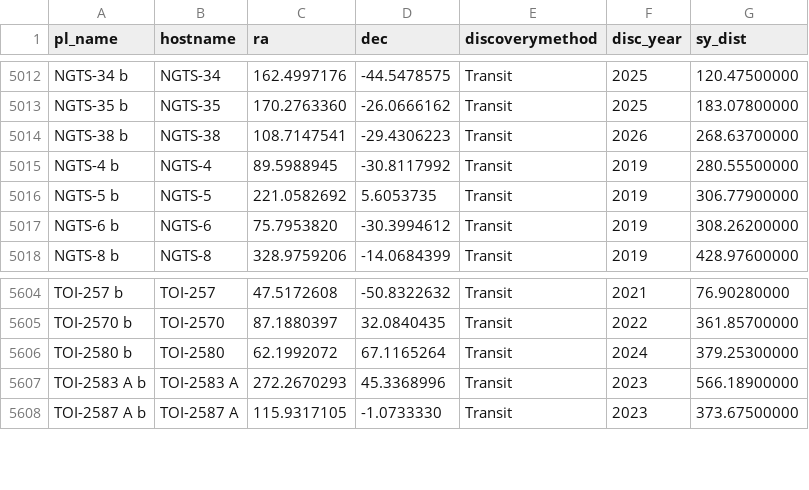
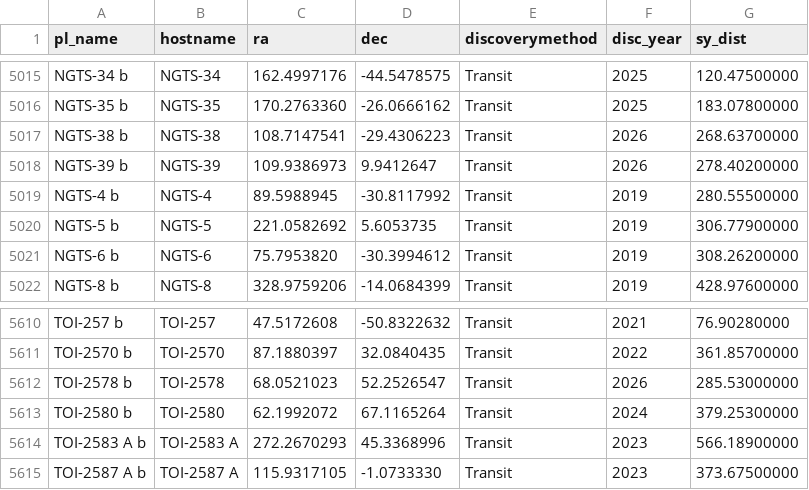
Before and after one commit to AlexJCurry42/Proj1, a CSV file: data/exoplanets_snapshot.csv, drawn as a sheet; only a part is shown, gaps mark what is left out; the diff covers the shown part only.

```diff
--- a/data/exoplanets_snapshot.csv
+++ b/data/exoplanets_snapshot.csv
@@ -5014,2 +5017,3 @@ pl_name,hostname,ra,dec,discoverymethod,disc_year,sy_dist
 "NGTS-38 b","NGTS-38",108.7147541,-29.4306223,"Transit",2026,268.63700000
+"NGTS-39 b","NGTS-39",109.9386973,9.9412647,"Transit",2026,278.40200000
 "NGTS-4 b","NGTS-4",89.5988945,-30.8117992,"Transit",2019,280.55500000
@@ -5605,2 +5611,3 @@ pl_name,hostname,ra,dec,discoverymethod,disc_year,sy_dist
 "TOI-2570 b","TOI-2570",87.1880397,32.0840435,"Transit",2022,361.85700000
+"TOI-2578 b","TOI-2578",68.0521023,52.2526547,"Transit",2026,285.53000000
 "TOI-2580 b","TOI-2580",62.1992072,67.1165264,"Transit",2024,379.25300000
```
Also changed, not shown: 7 added rows elsewhere in this file, 1 other file.
